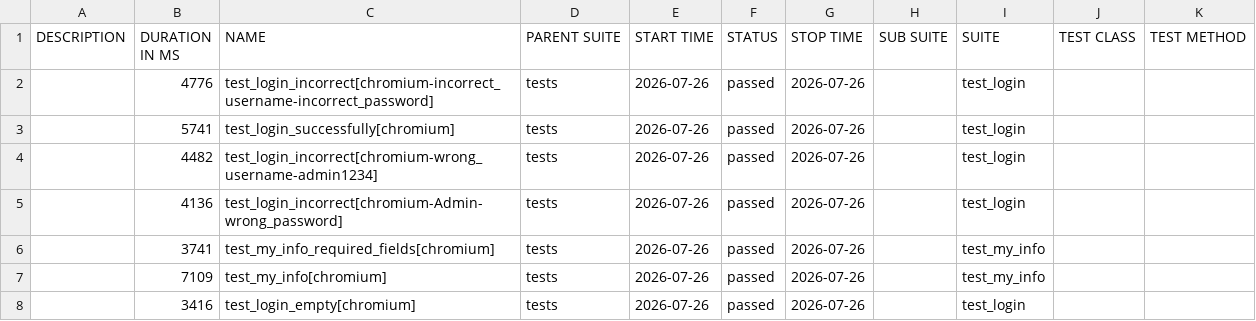
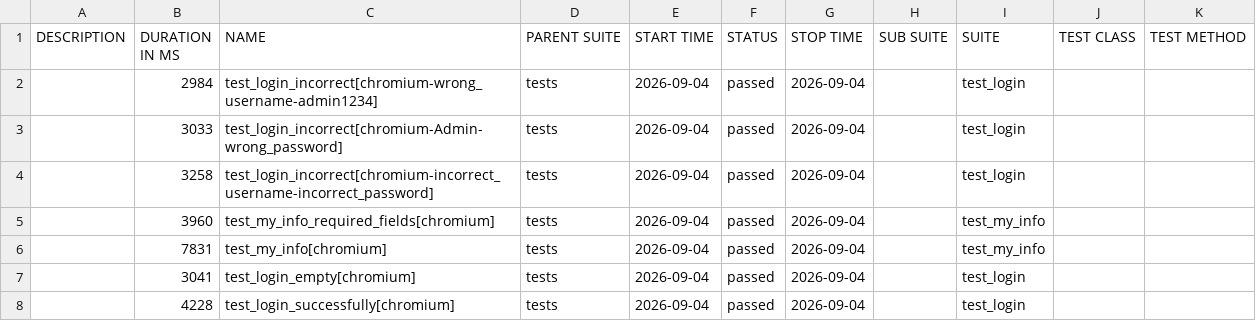
Before and after one commit to Sslonikq/orangehrm-playwright-tests, a CSV file: data/suites.csv, drawn as a sheet.

```diff
--- a/data/suites.csv
+++ b/data/suites.csv
@@ -1,8 +1,8 @@
 "DESCRIPTION","DURATION IN MS","NAME","PARENT SUITE","START TIME","STATUS","STOP TIME","SUB SUITE","SUITE","TEST CLASS","TEST METHOD"
-"","4776","test_login_incorrect[chromium-incorrect_username-incorrect_password]","tests","2026-07-26","passed","2026-07-26","","test_login","",""
-"","5741","test_login_successfully[chromium]","tests","2026-07-26","passed","2026-07-26","","test_login","",""
-"","4482","test_login_incorrect[chromium-wrong_username-admin1234]","tests","2026-07-26","passed","2026-07-26","","test_login","",""
-"","4136","test_login_incorrect[chromium-Admin-wrong_password]","tests","2026-07-26","passed","2026-07-26","","test_login","",""
-"","3741","test_my_info_required_fields[chromium]","tests","2026-07-26","passed","2026-07-26","","test_my_info","",""
-"","7109","test_my_info[chromium]","tests","2026-07-26","passed","2026-07-26","","test_my_info","",""
-"","3416","test_login_empty[chromium]","tests","2026-07-26","passed","2026-07-26","","test_login","",""
+"","2984","test_login_incorrect[chromium-wrong_username-admin1234]","tests","2026-09-04","passed","2026-09-04","","test_login","",""
+"","3033","test_login_incorrect[chromium-Admin-wrong_password]","tests","2026-09-04","passed","2026-09-04","","test_login","",""
+"","3258","test_login_incorrect[chromium-incorrect_username-incorrect_password]","tests","2026-09-04","passed","2026-09-04","","test_login","",""
+"","3960","test_my_info_required_fields[chromium]","tests","2026-09-04","passed","2026-09-04","","test_my_info","",""
+"","7831","test_my_info[chromium]","tests","2026-09-04","passed","2026-09-04","","test_my_info","",""
+"","3041","test_login_empty[chromium]","tests","2026-09-04","passed","2026-09-04","","test_login","",""
+"","4228","test_login_successfully[chromium]","tests","2026-09-04","passed","2026-09-04","","test_login","",""
```
Also changed, not shown: data/behaviors.csv, 48 other files.
